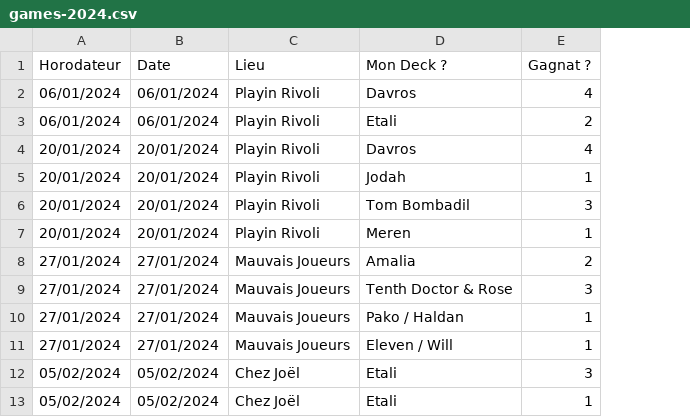
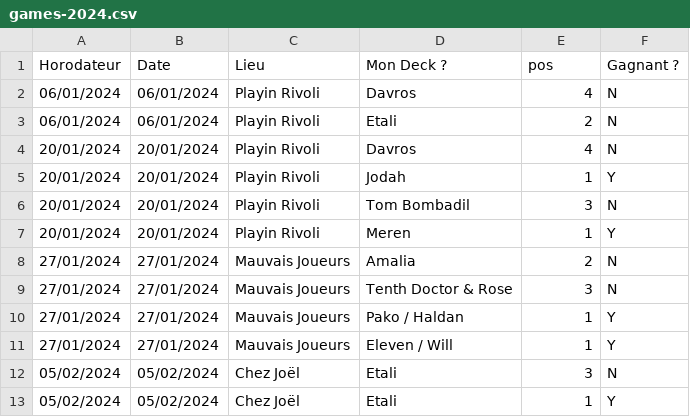
Before and after one commit to troussej/edh-stats, a CSV file: public/cache/games-2024.csv, drawn as a sheet; only a part is shown; the diff names each change by its address in the sheet, - before the commit and + after, or states it on an @@ line.

Commit message:
charger csv cache

```diff
--- a/public/cache/games-2024.csv
+++ b/public/cache/games-2024.csv
+column F (Gagnant ?), rows 2-13: N | N | N | Y | N | Y | N | N | Y | Y | N | Y
-E1: Gagnat ?
+E1: pos
```
Also changed, not shown: 2 other files.
